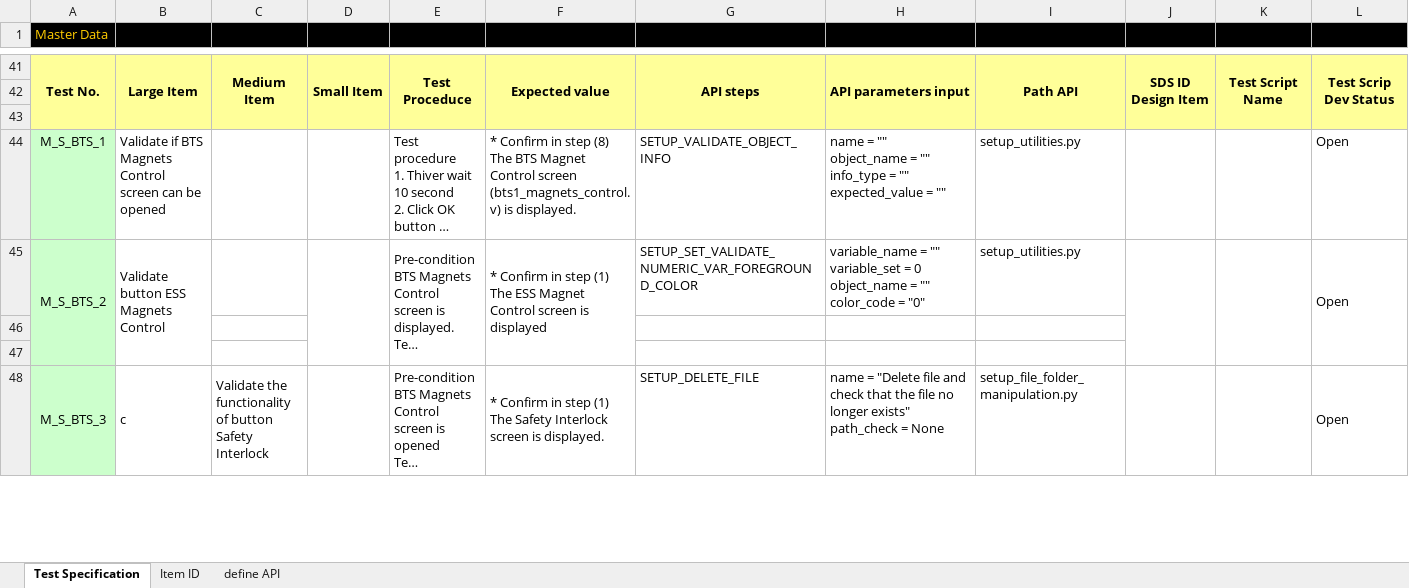
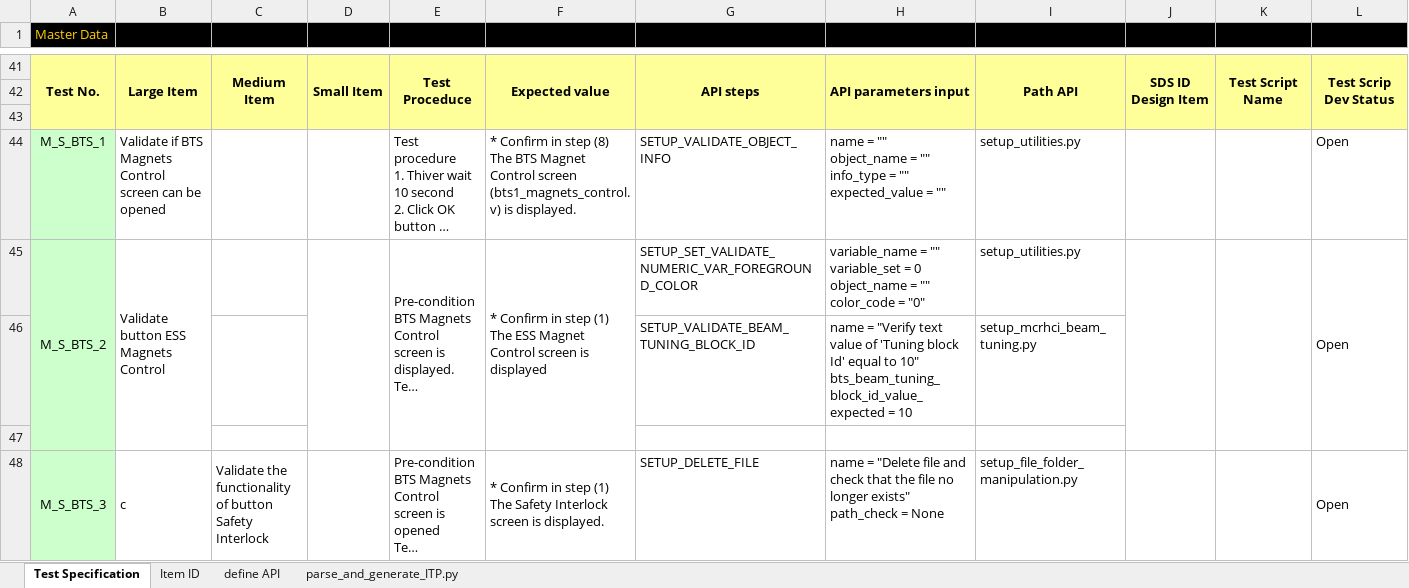
Before and after one commit to luucongdac/VBA, an Excel workbook: Book_demo.xlsm, sheet Test Specification, drawn as a sheet; only a part is shown, gaps mark what is left out; long unchanged cells end in …; values as stored, in another font and other column widths than the file's, no borders; conditional formats not drawn; ↵ is a line break in a cell; the diff names each change by its address in the sheet, - before the commit and + after, or states it on an @@ line.

Commit message:
update fix name with __

```diff
--- a/Book_demo.xlsm (sheet Test Specification)
+++ b/Book_demo.xlsm (sheet Test Specification)
@@ sheet tab unhidden: parse_and_generate_ITP.py @@
-row 46: (empty)
+row 46:  |  |  |  |  |  | SETUP_VALIDATE_BEAM_TUNING_BLOCK_ID | name = "Verify text value of 'Tuning block Id' equal to 10" ↵ bts_beam_tuning_block_id_value_expected = 10 | setup_mcrhci_beam_tuning.py
```
